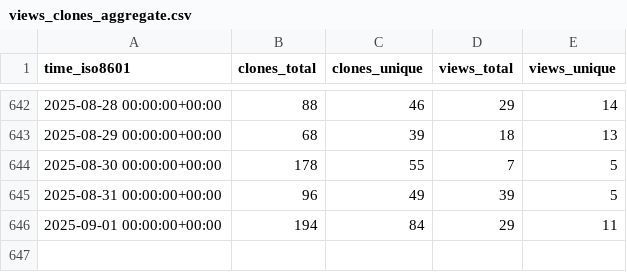
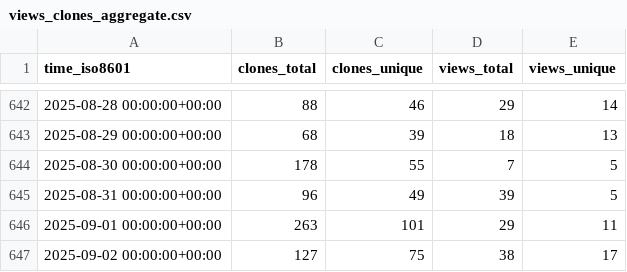
Before and after one commit to keptn/lifecycle-toolkit, a CSV file: keptn/lifecycle-toolkit/ghrs-data/views_clones_aggregate.csv, drawn as a sheet; only a part is shown, gaps mark what is left out.

```diff
--- a/keptn/lifecycle-toolkit/ghrs-data/views_clones_aggregate.csv
+++ b/keptn/lifecycle-toolkit/ghrs-data/views_clones_aggregate.csv
@@ -645,2 +645,3 @@ time_iso8601,clones_total,clones_unique,views_total,views_unique
 2025-08-31 00:00:00+00:00,96,49,39,5
-2025-09-01 00:00:00+00:00,194,84,29,11
+2025-09-01 00:00:00+00:00,263,101,29,11
+2025-09-02 00:00:00+00:00,127,75,38,17
```
Also changed, not shown: 1 other file.
